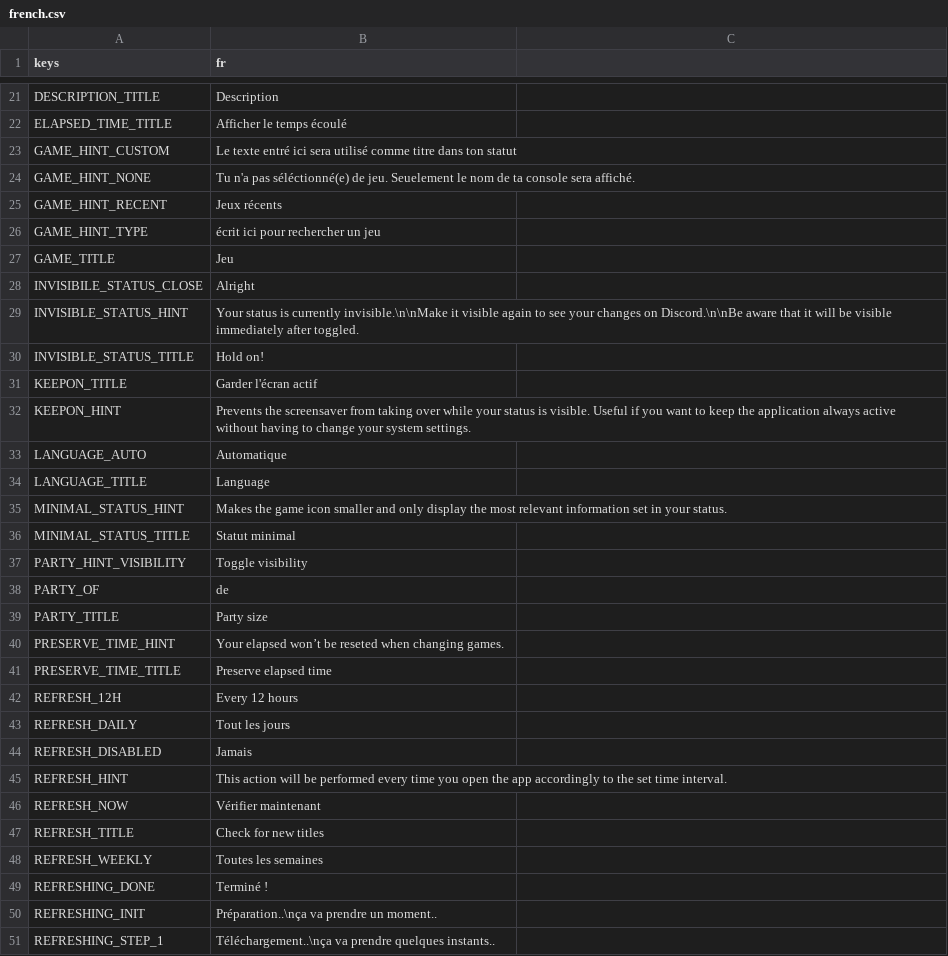
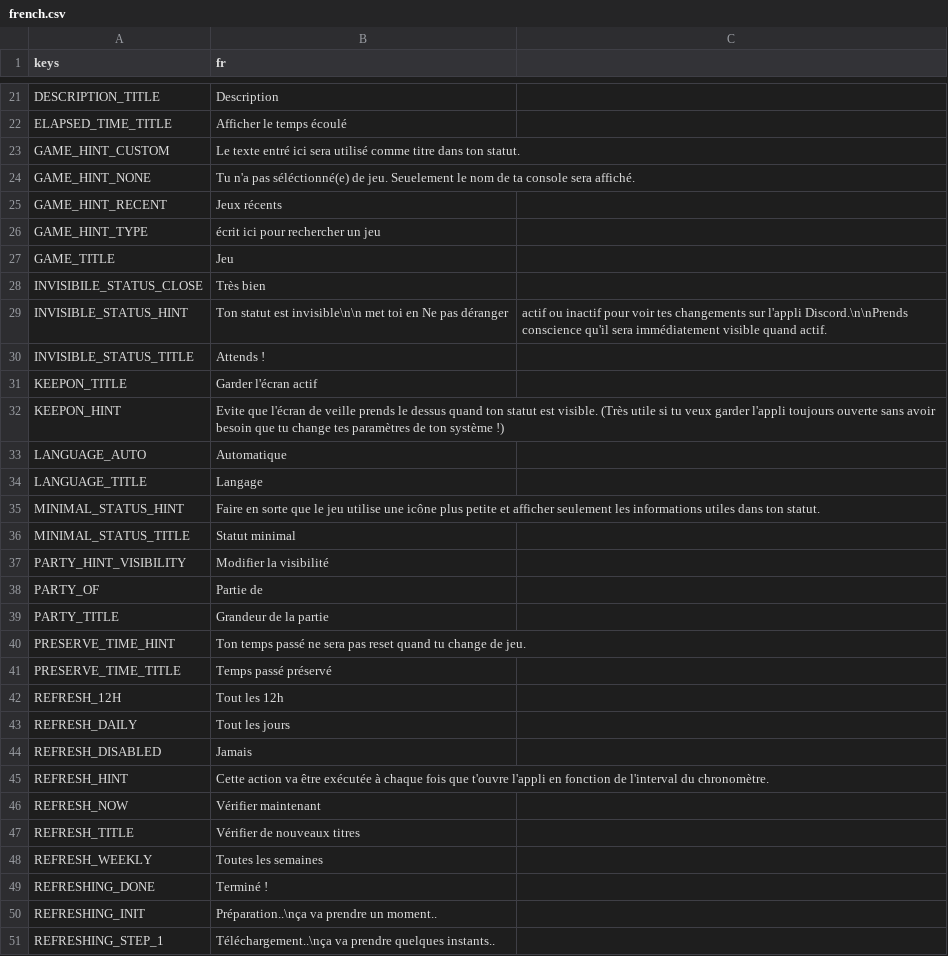
Before and after one commit to ninstar/Rich-Presence-U, a CSV file: source/locales/french.csv, drawn as a sheet; only a part is shown, gaps mark what is left out; the diff covers the shown part only.

Commit message:
Fix French translations and improve phrasing in locale file

```diff
--- a/source/locales/french.csv
+++ b/source/locales/french.csv
@@ -22,2 +22,2 @@ DESCRIPTION_TITLE,Description
 ELAPSED_TIME_TITLE,Afficher le temps écoulé
-GAME_HINT_CUSTOM,Le texte entré ici sera utilisé comme titre dans ton statut
+GAME_HINT_CUSTOM,Le texte entré ici sera utilisé comme titre dans ton statut.
@@ -27,22 +27,22 @@ GAME_HINT_TYPE,écrit ici pour rechercher un jeu
 GAME_TITLE,Jeu
-INVISIBILE_STATUS_CLOSE,Alright
-INVISIBLE_STATUS_HINT,Your status is currently invisible.\n\nMake it visible again to see your changes on Discord.\n\nBe aware that it will be visible immediately after toggled.
-INVISIBLE_STATUS_TITLE,Hold on!
+INVISIBILE_STATUS_CLOSE,Très bien
+INVISIBLE_STATUS_HINT,Ton statut est invisible\n\n met toi en Ne pas déranger, actif ou inactif pour voir tes changements sur l'appli Discord.\n\nPrends conscience qu'il sera immédiatement visible quand actif.
+INVISIBLE_STATUS_TITLE,Attends !
 KEEPON_TITLE,Garder l'écran actif
-KEEPON_HINT,Prevents the screensaver from taking over while your status is visible. Useful if you want to keep the application always active without having to change your system settings.
+KEEPON_HINT,Evite que l'écran de veille prends le dessus quand ton statut est visible. (Très utile si tu veux garder l'appli toujours ouverte sans avoir besoin que tu change tes paramètres de ton système !)
 LANGUAGE_AUTO,Automatique
-LANGUAGE_TITLE,Language
-MINIMAL_STATUS_HINT,Makes the game icon smaller and only display the most relevant information set in your status.
+LANGUAGE_TITLE,Langage
+MINIMAL_STATUS_HINT,Faire en sorte que le jeu utilise une icône plus petite et afficher seulement les informations utiles dans ton statut.
 MINIMAL_STATUS_TITLE,Statut minimal
-PARTY_HINT_VISIBILITY,Toggle visibility
-PARTY_OF,de
-PARTY_TITLE,Party size
-PRESERVE_TIME_HINT,Your elapsed won’t be reseted when changing games.
-PRESERVE_TIME_TITLE,Preserve elapsed time
-REFRESH_12H,Every 12 hours
+PARTY_HINT_VISIBILITY,Modifier la visibilité
+PARTY_OF,Partie de
+PARTY_TITLE,Grandeur de la partie
+PRESERVE_TIME_HINT,Ton temps passé ne sera pas reset quand tu change de jeu.
+PRESERVE_TIME_TITLE,Temps passé préservé
+REFRESH_12H,Tout les 12h
 REFRESH_DAILY,Tout les jours
 REFRESH_DISABLED,Jamais
-REFRESH_HINT,This action will be performed every time you open the app accordingly to the set time interval.
+REFRESH_HINT,Cette action va être exécutée à chaque fois que t'ouvre l'appli en fonction de l'interval du chronomètre.
 REFRESH_NOW,Vérifier maintenant
-REFRESH_TITLE,Check for new titles
+REFRESH_TITLE,Vérifier de nouveaux titres
 REFRESH_WEEKLY,Toutes les semaines
```
Also changed, not shown: 1 added row, 1 removed row and 29 edited cells elsewhere in this file.
